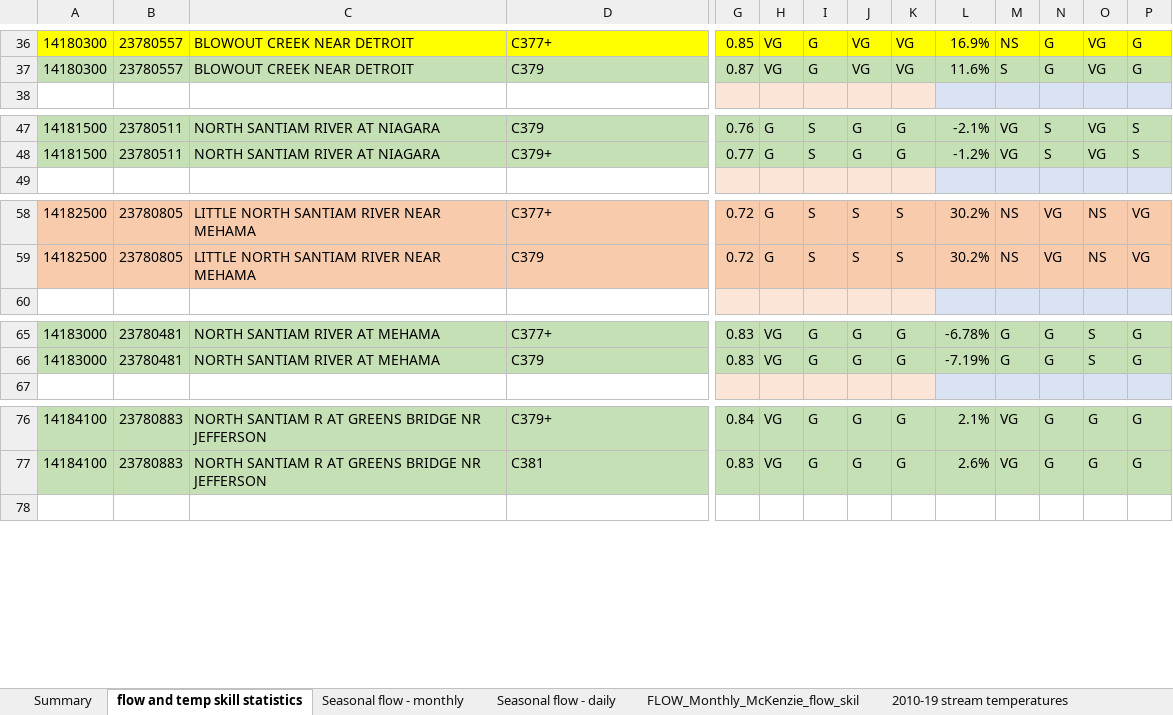
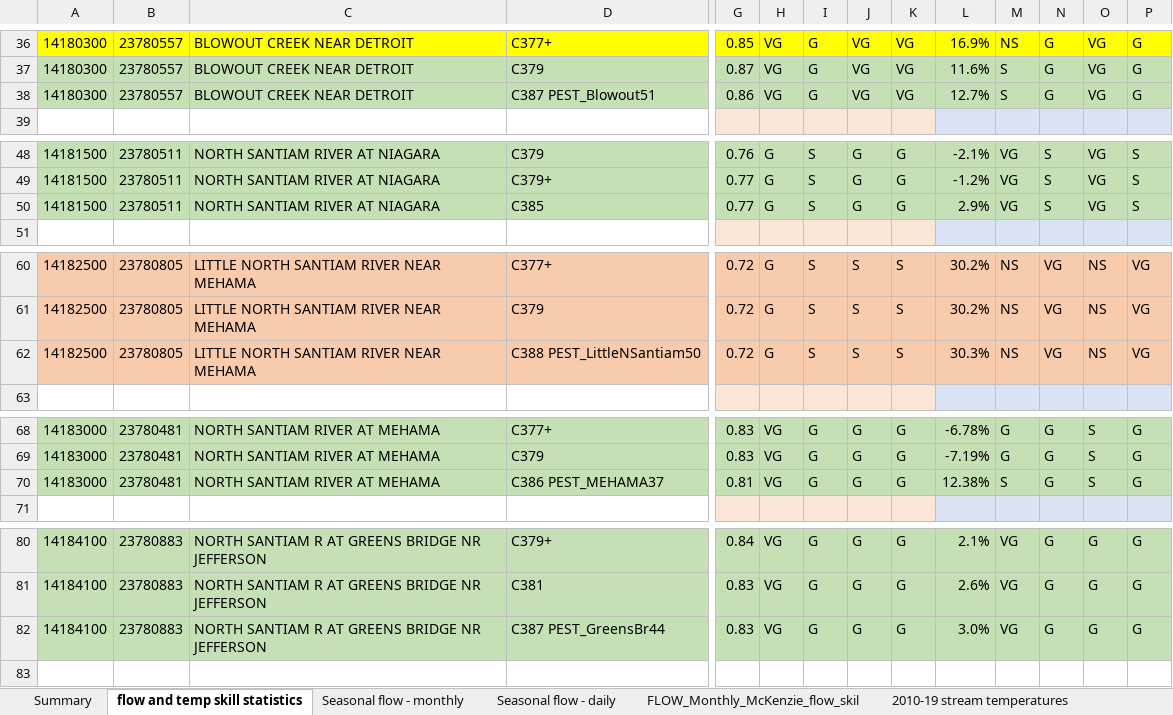
Before and after one commit to DavidConklin1947/CW3M, an Excel workbook: DataCW3M/SkillAssessment/NSantiamSummary.xlsx, sheet flow and temp skill statistics, drawn as a sheet; only a part is shown, gaps mark what is left out; values as stored, in another font and other column widths than the file's, no borders; rows hold the shown columns only; the diff names each change by its address in the sheet, - before the commit and + after, or states it on an @@ line.

Commit message:
Do new spinups for PEST_Blowout51 and PEST_LittleNSantiam50. PEST_Blowout51/flow2020.ic, HRU_PEST_Blowout51.dbf, IDU_PEST_Blowout51.dbf, Reach_PEST_Blowout51.dbf - from spinup over 2000-09. PEST_LittleNSantiam50/flow2010.ic, HRU_PEST_LittleNSantiam50.dbf, IDU_PEST_LittleNSantiam50.dbf, Reach_PEST_LittleNSantiam50.dbf - from spinup over 2000-09.

```diff
--- a/DataCW3M/SkillAssessment/NSantiamSummary.xlsx (sheet flow and temp skill statistics)
+++ b/DataCW3M/SkillAssessment/NSantiamSummary.xlsx (sheet flow and temp skill statistics)
+row 38: 14180300 | 23780557 | BLOWOUT CREEK NEAR DETROIT | C387 PEST_Blowout51 | 0.86 | VG | G | VG | VG | 12.7% | S | G | VG | G
+row 50: 14181500 | 23780511 | NORTH SANTIAM RIVER AT NIAGARA | C385 | 0.77 | G | S | G | G | 2.9% | VG | S | VG | S
+row 62: 14182500 | 23780805 | LITTLE NORTH SANTIAM RIVER NEAR MEHAMA | C388 PEST_LittleNSantiam50 | 0.72 | G | S | S | S | 30.3% | NS | VG | NS | VG
+row 70: 14183000 | 23780481 | NORTH SANTIAM RIVER AT MEHAMA | C386 PEST_MEHAMA37 | 0.81 | VG | G | G | G | 12.38% | S | G | S | G
+row 82: 14184100 | 23780883 | NORTH SANTIAM R AT GREENS BRIDGE NR JEFFERSON | C387 PEST_GreensBr44 | 0.83 | VG | G | G | G | 3.0% | VG | G | G | G
```
Also changed, not shown: formulas that keep their value, DataCW3M/CW3MdigitalHandbook/NSantiam/HBVCALIBandGages_NSantiam.xlsx, 8 other files.
